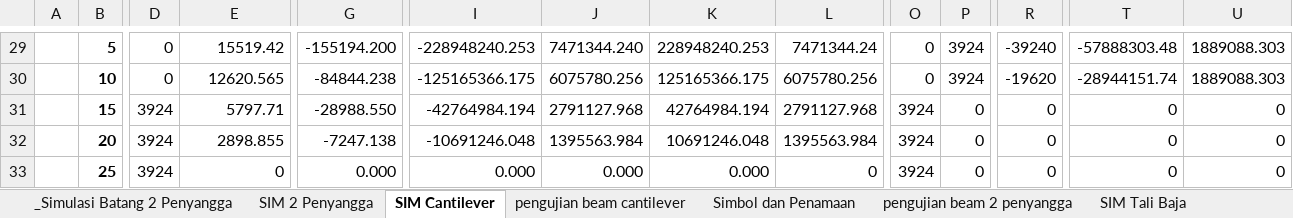
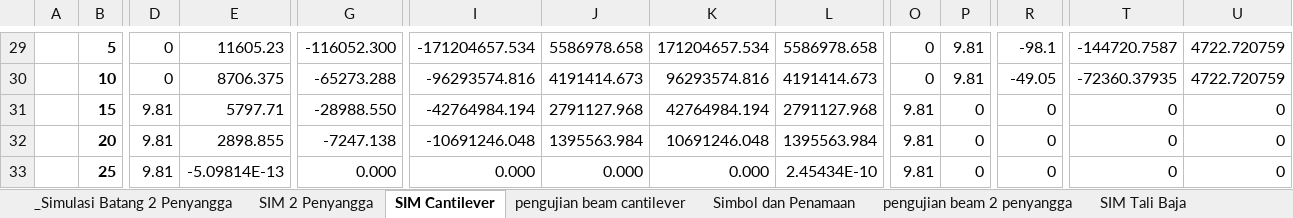
Before and after one commit to snowheat/crane3, an Excel workbook: doc/tugas akhir.xlsx, sheet SIM Cantilever, drawn as a sheet; only a part is shown, gaps mark what is left out; values as stored, in another font and other column widths than the file's, no borders; the diff covers the shown part only; the diff names each change by its address in the sheet, - before the commit and + after, or states it on an @@ line.

```diff
--- a/doc/tugas akhir.xlsx (sheet SIM Cantilever)
+++ b/doc/tugas akhir.xlsx (sheet SIM Cantilever)
-E29: 15519.42
+E29: 11605.23
-G29: -155194.200
+G29: -116052.300
-I29: -228948240.253
+I29: -171204657.534
-J29: 7471344.240
+J29: 5586978.658
-K29: 228948240.253
+K29: 171204657.534
-L29: 7471344.24
+L29: 5586978.658
-P29:P30: 3924
+P29:P30: 9.81
-R29: -39240
+R29: -98.1
-T29: -57888303.48
+T29: -144720.7587
-U29:U30: 1889088.303
+U29:U30: 4722.720759
-E30: 12620.565
+E30: 8706.375
-G30: -84844.238
+G30: -65273.288
-I30: -125165366.175
+I30: -96293574.816
-J30: 6075780.256
+J30: 4191414.673
-K30: 125165366.175
+K30: 96293574.816
-L30: 6075780.256
+L30: 4191414.673
-R30: -19620
+R30: -49.05
-T30: -28944151.74
+T30: -72360.37935
-D31:D33: 3924
+D31:D33: 9.81
-O31:O33: 3924
+O31:O33: 9.81
-E33: 0
+E33: -5.09814E-13
-L33: 0
+L33: 2.45434E-10
```
Also changed, not shown: 6 added rows, 6 removed rows, 1669 edited cells and merged cells elsewhere in this sheet, sheet SIM Tali Baja, sheet SIM 2 Penyangga, other sheet tabs, charts or pictures, 1 other file.
